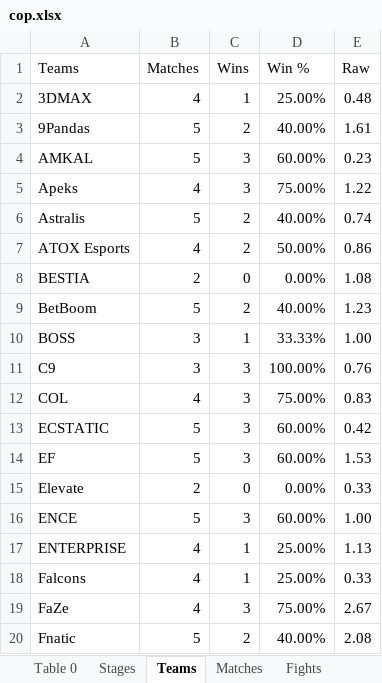
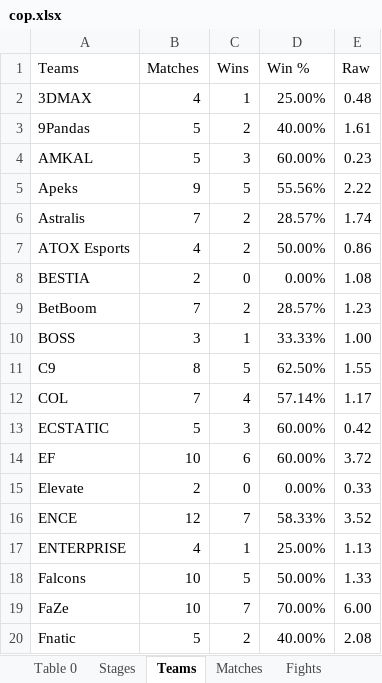
Before and after one commit to hatesh/rio, an Excel workbook: cop.xlsx, sheet Teams, drawn as a sheet; only a part is shown; values as stored, in another font and other column widths than the file's, no borders; table styles not drawn; the diff covers the shown part only; the diff names each change by its address in the sheet, - before the commit and + after, or states it on an @@ line.

```diff
--- a/cop.xlsx (sheet Teams)
+++ b/cop.xlsx (sheet Teams)
-B5 (Matches): 4
+B5 (Matches): 9
-C5 (Wins): 3
+C5 (Wins): 5
-D5 (Win %): 75.00%
+D5 (Win %): 55.56%
-E5 (Raw): 1.22
+E5 (Raw): 2.22
-B6 (Matches): 5
+B6 (Matches): 7
-D6 (Win %): 40.00%
+D6 (Win %): 28.57%
-E6 (Raw): 0.74
+E6 (Raw): 1.74
-B9 (Matches): 5
+B9 (Matches): 7
-D9 (Win %): 40.00%
+D9 (Win %): 28.57%
-B11 (Matches): 3
+B11 (Matches): 8
-C11 (Wins): 3
+C11 (Wins): 5
-D11 (Win %): 100.00%
+D11 (Win %): 62.50%
-E11 (Raw): 0.76
+E11 (Raw): 1.55
-B12 (Matches): 4
+B12 (Matches): 7
-C12 (Wins): 3
+C12 (Wins): 4
-D12 (Win %): 75.00%
+D12 (Win %): 57.14%
-E12 (Raw): 0.83
+E12 (Raw): 1.17
-B14 (Matches): 5
+B14 (Matches): 10
-C14 (Wins): 3
+C14 (Wins): 6
-E14 (Raw): 1.53
+E14 (Raw): 3.72
-B16 (Matches): 5
+B16 (Matches): 12
-C16 (Wins): 3
+C16 (Wins): 7
-D16 (Win %): 60.00%
+D16 (Win %): 58.33%
-E16 (Raw): 1.00
+E16 (Raw): 3.52
-B18:B19 (Matches): 4
+B18:B19 (Matches): 10
-C18 (Wins): 1
+C18 (Wins): 5
-D18 (Win %): 25.00%
+D18 (Win %): 50.00%
-E18 (Raw): 0.33
+E18 (Raw): 1.33
-C19 (Wins): 3
+C19 (Wins): 7
-D19 (Win %): 75.00%
+D19 (Win %): 70.00%
-E19 (Raw): 2.67
+E19 (Raw): 6.00
```
Also changed, not shown: 3 added rows and 46 edited cells elsewhere in this sheet, sheet Matches, sheet Stages, 4 other files.
